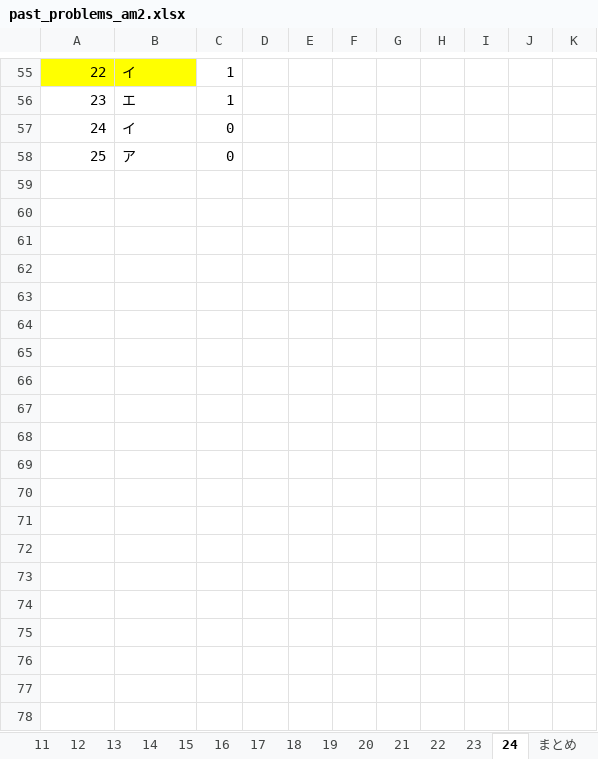
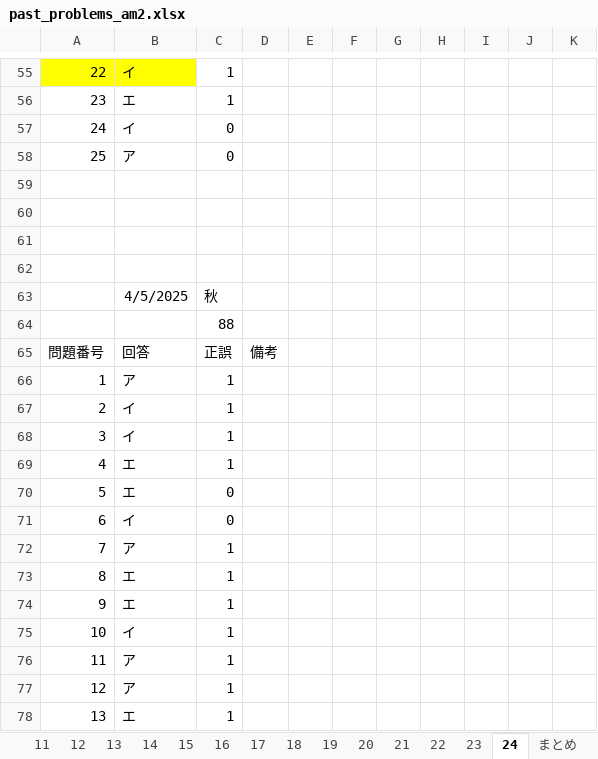
Before and after one commit to Shinichi0713/security_specialist, an Excel workbook: 2025/past_problems/past_problems_am2.xlsx, sheet 24, drawn as a sheet; only a part is shown, gaps mark what is left out; values as stored, in another font and other column widths than the file's, no borders; the diff covers the shown part only; the diff names each change by its address in the sheet, - before the commit and + after, or states it on an @@ line.

```diff
--- a/2025/past_problems/past_problems_am2.xlsx (sheet 24)
+++ b/2025/past_problems/past_problems_am2.xlsx (sheet 24)
+row 59: (empty)
+row 60: (empty)
+row 61: (empty)
+row 62: (empty)
+row 63:  | 4/5/2025 | 秋
+row 64:  |  | 88
+row 65: 問題番号 | 回答 | 正誤 | 備考
+row 66: 1 | ア | 1
+row 67: 2 | イ | 1
+row 68: 3 | イ | 1
+row 69: 4 | エ | 1
+row 70: 5 | エ | 0
+row 71: 6 | イ | 0
+row 72: 7 | ア | 1
+row 73: 8 | エ | 1
+row 74: 9 | エ | 1
+row 75: 10 | イ | 1
+row 76: 11 | ア | 1
+row 77: 12 | ア | 1
+row 78: 13 | エ | 1
```
Also changed, not shown: 12 added rows elsewhere in this sheet, sheet まとめ, 2025/past_problems/進捗管理.xlsx.
